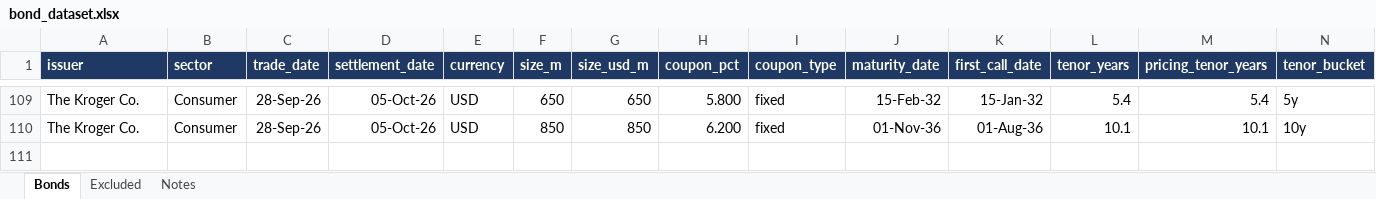
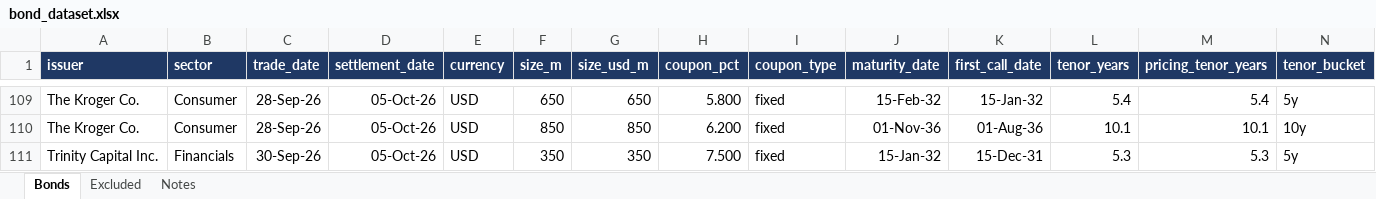
Before and after one commit to NickDugdale/Bond-Tracker, an Excel workbook: output/bond_dataset.xlsx, sheet Bonds, drawn as a sheet; only a part is shown, gaps mark what is left out; values as stored, in another font and other column widths than the file's, no borders; rows hold the shown columns only; the diff names each change by its address in the sheet, - before the commit and + after, or states it on an @@ line.

```diff
--- a/output/bond_dataset.xlsx (sheet Bonds)
+++ b/output/bond_dataset.xlsx (sheet Bonds)
+row 111: Trinity Capital Inc. | Financials | 30-Sep-26 | 05-Oct-26 | USD | 350 | 350 | 7.500 | fixed | 15-Jan-32 | 15-Dec-31 | 5.3 | 5.3 | 5y
```
Also changed, not shown: 16 other files.
